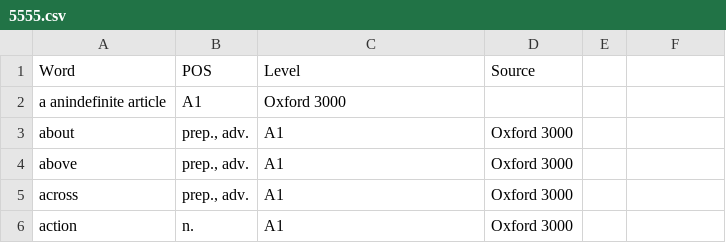
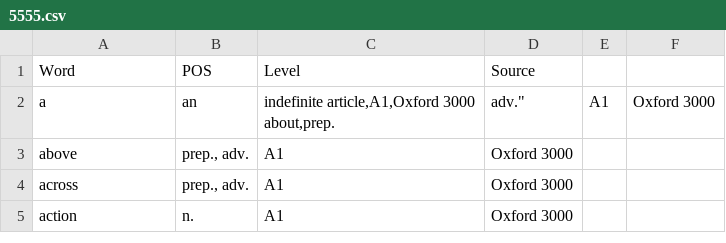
Before and after one commit to mckurdi27/vocab, a CSV file: analiz/5555.csv, drawn as a sheet; only a part is shown.

Commit message:
Fix formatting of word 'a an' in CSV

```diff
--- a/analiz/5555.csv
+++ b/analiz/5555.csv
@@ -1,4 +1,4 @@
 Word,POS,Level,Source
-"a an"indefinite article,A1,Oxford 3000
-about,"prep., adv.",A1,Oxford 3000
+a,an,"indefinite article,A1,Oxford 3000
+about,"prep., adv.",A1,Oxford 3000
 above,"prep., adv.",A1,Oxford 3000
```
